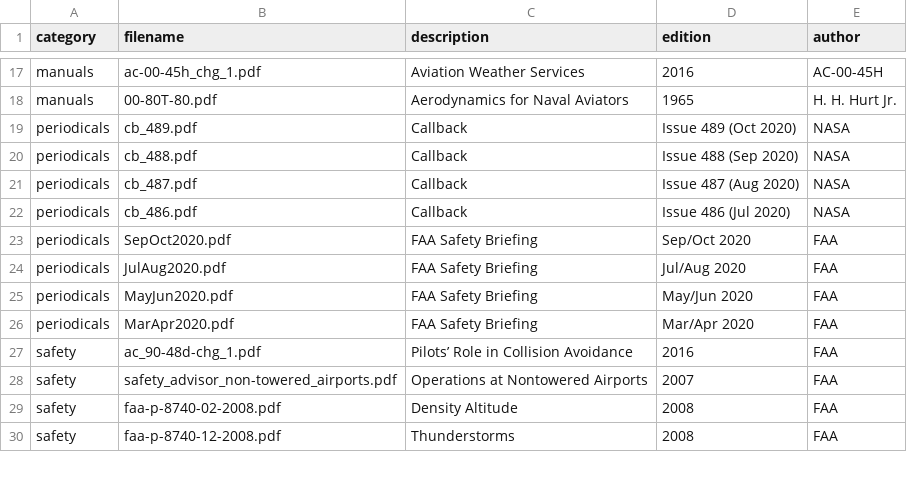
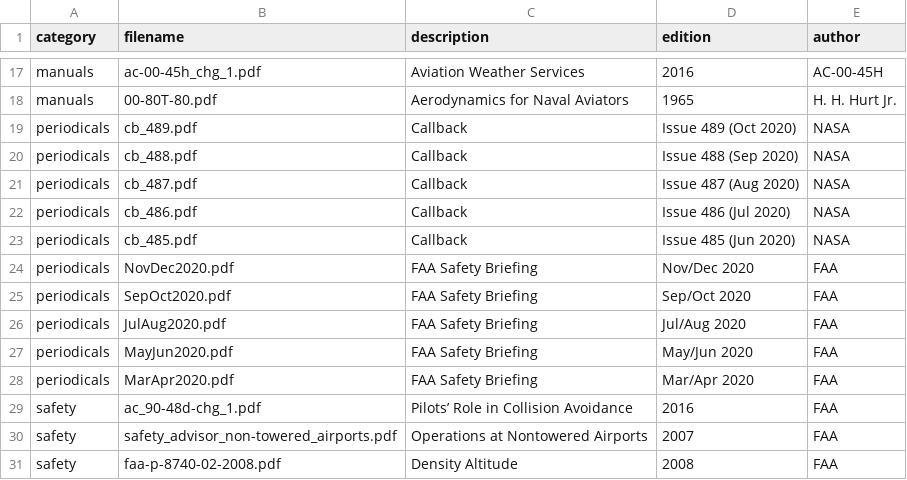
Before and after one commit to nhasan/FlightIntel, a CSV file: tool/library_data.csv, drawn as a sheet; only a part is shown, gaps mark what is left out; the shorter side is filled out with more unchanged rows; the diff names each change by its address in the sheet, - before the commit and + after, or states it on an @@ line.

Commit message:
New library data.

```diff
--- a/tool/library_data.csv
+++ b/tool/library_data.csv
+row 23: periodicals | cb_485.pdf | Callback | Issue 485 (Jun 2020) | NASA
+row 24: periodicals | NovDec2020.pdf | FAA Safety Briefing | Nov/Dec 2020 | FAA
```
